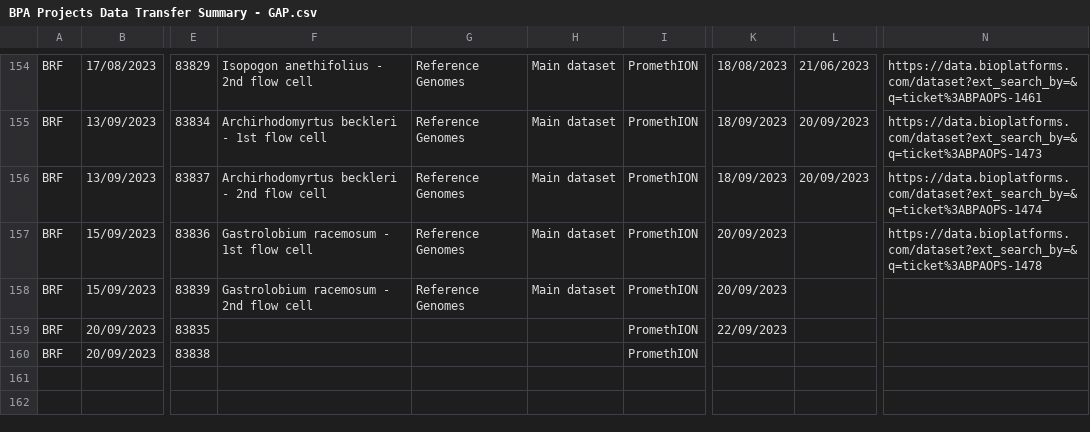
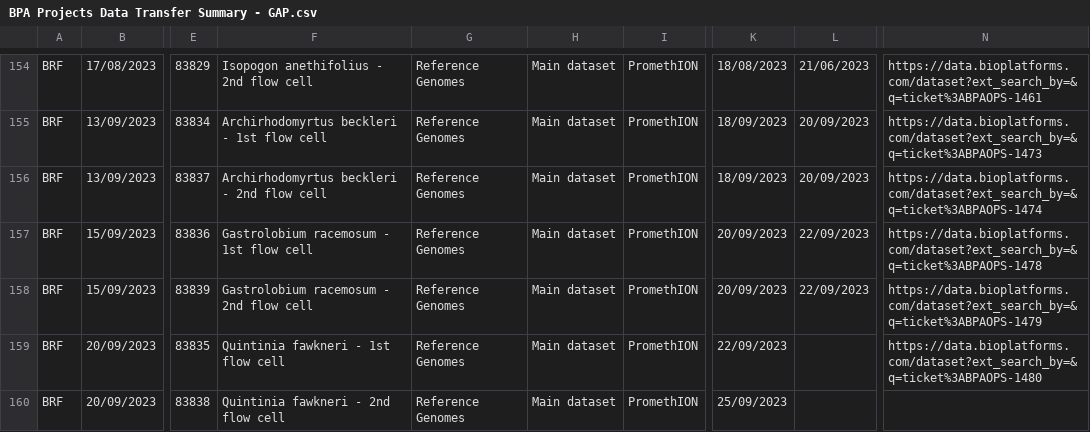
Before and after one commit to BioplatformsAustralia/bpa-ingest, a CSV file: track-metadata/google-drive/BPA Projects Data Transfer Summary - GAP.csv, drawn as a sheet; only a part is shown, gaps mark what is left out; the diff names each change by its address in the sheet, - before the commit and + after, or states it on an @@ line.

Commit message:
BPAOPS-1481 - Ingest PAQ20949 for GAP

```diff
--- a/track-metadata/google-drive/BPA Projects Data Transfer Summary - GAP.csv
+++ b/track-metadata/google-drive/BPA Projects Data Transfer Summary - GAP.csv
-L157:L158: (empty)
+L157:L158: 22/09/2023
-N158: (empty)
+N158: https://data.bioplatforms.com/dataset?ext_search_by=&q=ticket%3ABPAOPS-1479
-F159: (empty)
+F159: Quintinia fawkneri - 1st flow cell
-G159:G160: (empty)
+G159:G160: Reference Genomes
-H159:H160: (empty)
+H159:H160: Main dataset
-N159: (empty)
+N159: https://data.bioplatforms.com/dataset?ext_search_by=&q=ticket%3ABPAOPS-1480
-F160: (empty)
+F160: Quintinia fawkneri - 2nd flow cell
-K160: (empty)
+K160: 25/09/2023
```
